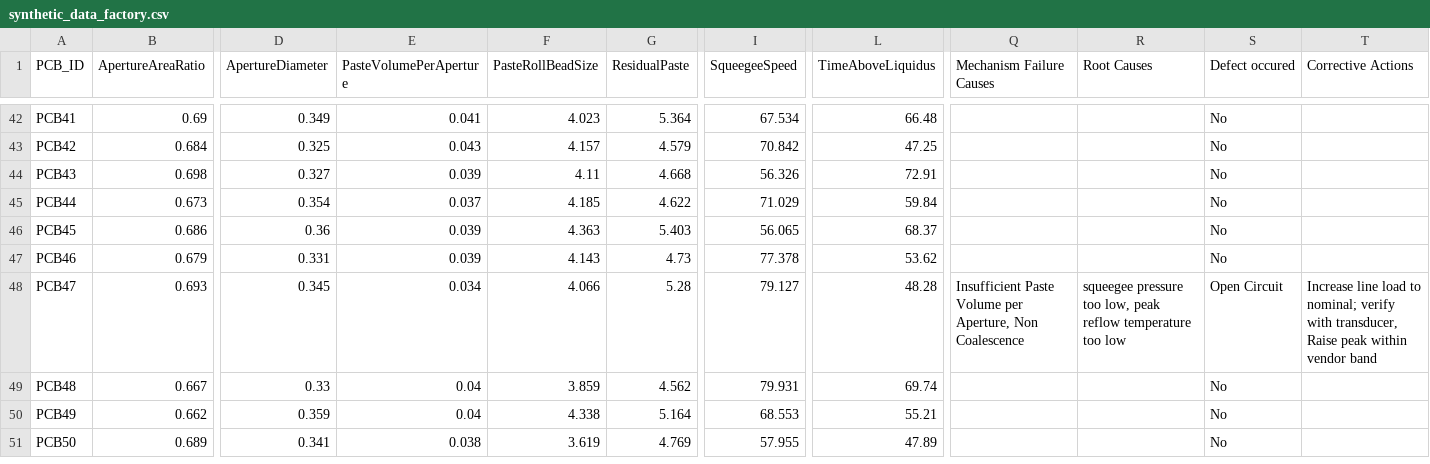
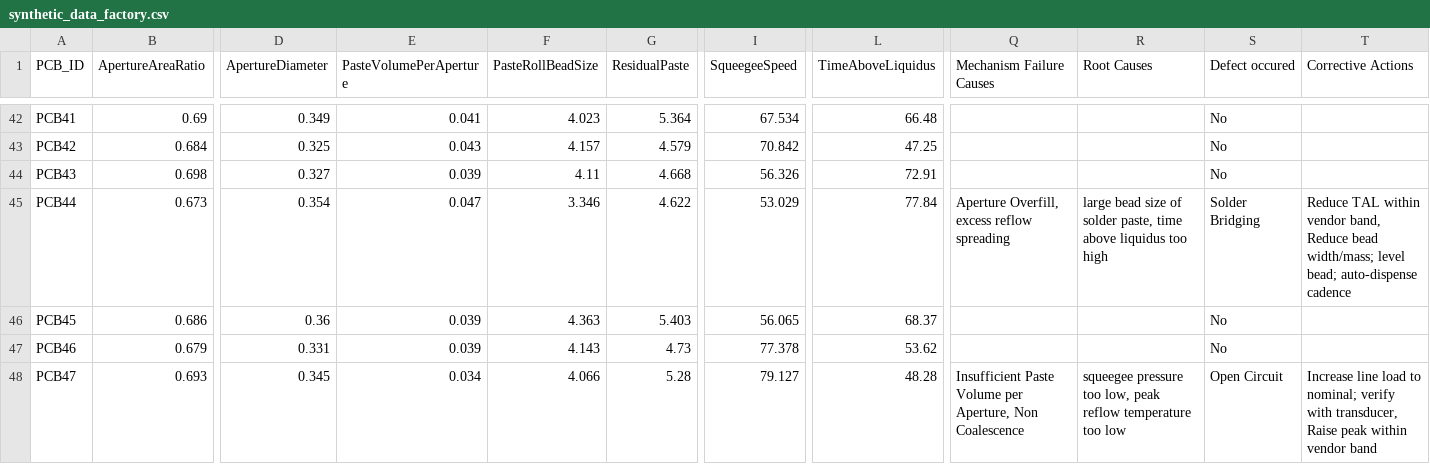
Before and after one commit to Neurosymbols/Research, a CSV file: app/data/input/epoch3-7/synthetic_data_factory.csv, drawn as a sheet; only a part is shown, gaps mark what is left out; the shorter side is filled out with more unchanged rows; the diff names each change by its address in the sheet, - before the commit and + after, or states it on an @@ line.

Commit message:
causal chain metrics for ft dataset

```diff
--- a/app/data/input/epoch3-7/synthetic_data_factory.csv
+++ b/app/data/input/epoch3-7/synthetic_data_factory.csv
-E45 (PasteVolumePerAperture): 0.037
+E45 (PasteVolumePerAperture): 0.047
-F45 (PasteRollBeadSize): 4.185
+F45 (PasteRollBeadSize): 3.346
-I45 (SqueegeeSpeed): 71.029
+I45 (SqueegeeSpeed): 53.029
-L45 (TimeAboveLiquidus): 59.84
+L45 (TimeAboveLiquidus): 77.84
-Q45 (Mechanism Failure Causes): (empty)
+Q45 (Mechanism Failure Causes): Aperture Overfill, excess reflow spreading
-R45 (Root Causes): (empty)
+R45 (Root Causes): large bead size of solder paste, time above liquidus too high
-S45 (Defect occured): No
+S45 (Defect occured): Solder Bridging
-T45 (Corrective Actions): (empty)
+T45 (Corrective Actions): Reduce TAL within vendor band, Reduce bead width/mass; level bead; auto-dispense cadence
```
Also changed, not shown: app/data/input/epoch3-7/defects_and_failure_causes.csv, 5 other files.
